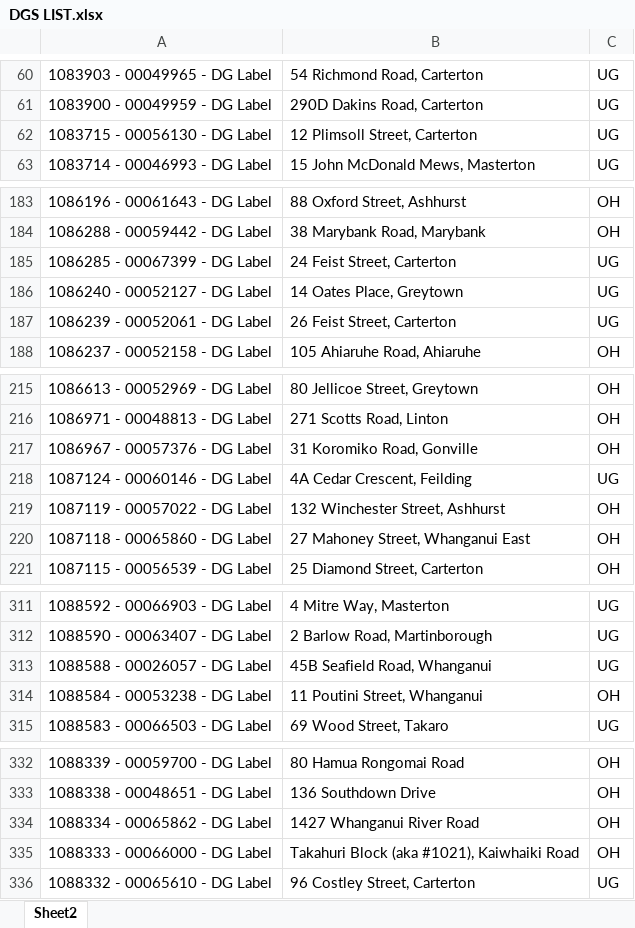
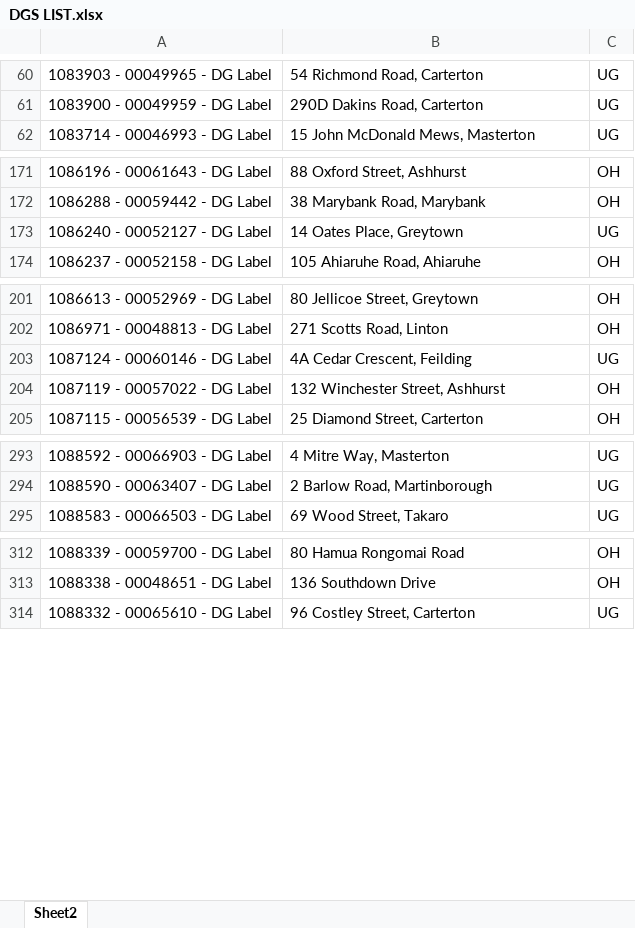
Before and after one commit to Cha-NPE/DG-Map, an Excel workbook: DGS LIST.xlsx, sheet Sheet2, drawn as a sheet; only a part is shown, gaps mark what is left out; values as stored, in another font and other column widths than the file's, no borders; conditional formats not drawn; the diff covers the shown part only; the diff names each change by its address in the sheet, - before the commit and + after, or states it on an @@ line.

```diff
--- a/DGS LIST.xlsx (sheet Sheet2)
+++ b/DGS LIST.xlsx (sheet Sheet2)
-row 62: 1083715 - 00056130 - DG Label | 12 Plimsoll Street, Carterton | UG
-row 185: 1086285 - 00067399 - DG Label | 24 Feist Street, Carterton | UG
-row 187: 1086239 - 00052061 - DG Label | 26 Feist Street, Carterton | UG
-row 217: 1086967 - 00057376 - DG Label | 31 Koromiko Road, Gonville | OH
-row 220: 1087118 - 00065860 - DG Label | 27 Mahoney Street, Whanganui East | OH
-row 313: 1088588 - 00026057 - DG Label | 45B Seafield Road, Whanganui | UG
-row 314: 1088584 - 00053238 - DG Label | 11 Poutini Street, Whanganui | OH
-row 334: 1088334 - 00065862 - DG Label | 1427 Whanganui River Road | OH
-row 335: 1088333 - 00066000 - DG Label | Takahuri Block (aka #1021), Kaiwhaiki Road | OH
```
Also changed, not shown: 15 removed rows elsewhere in this sheet.
